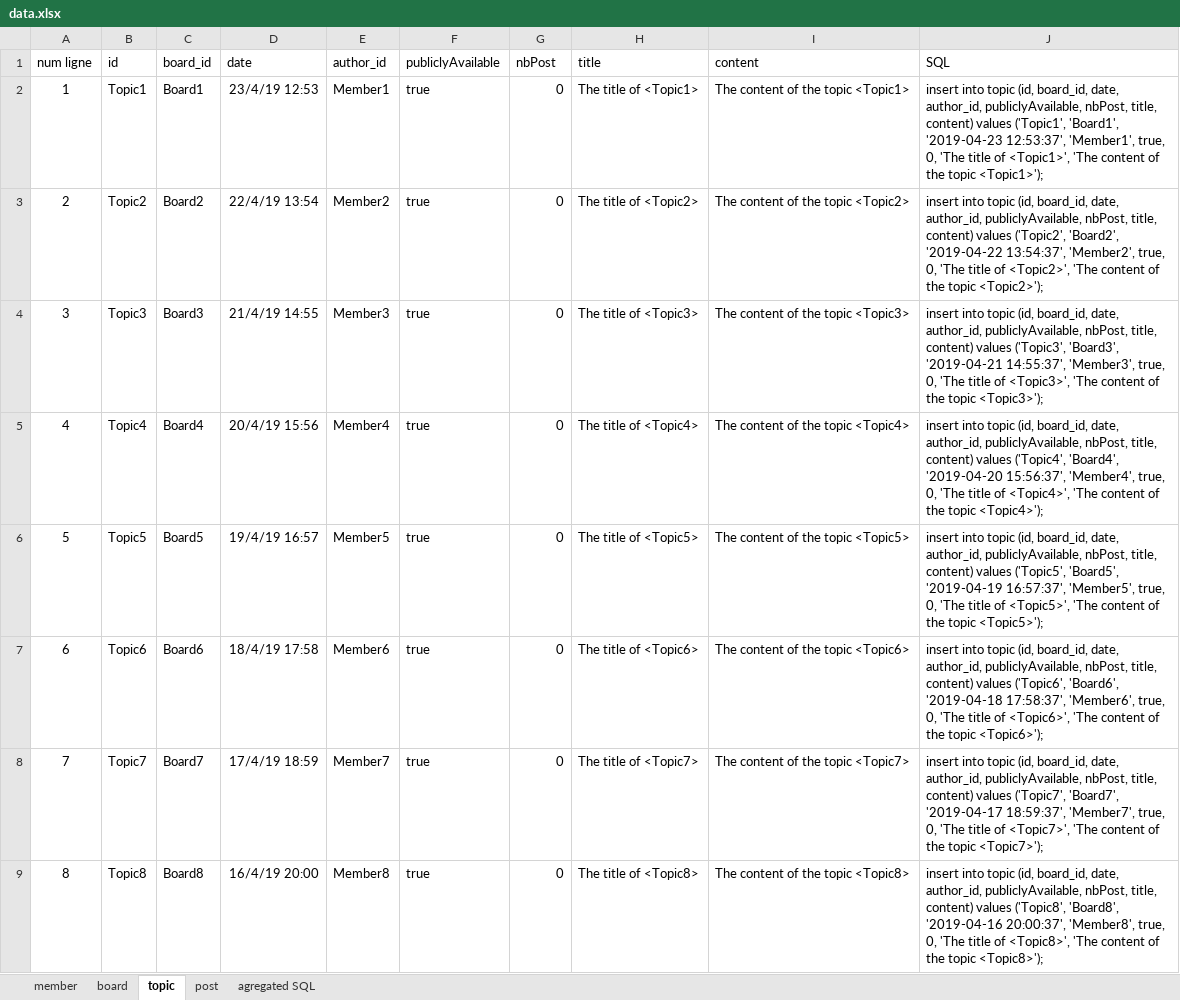
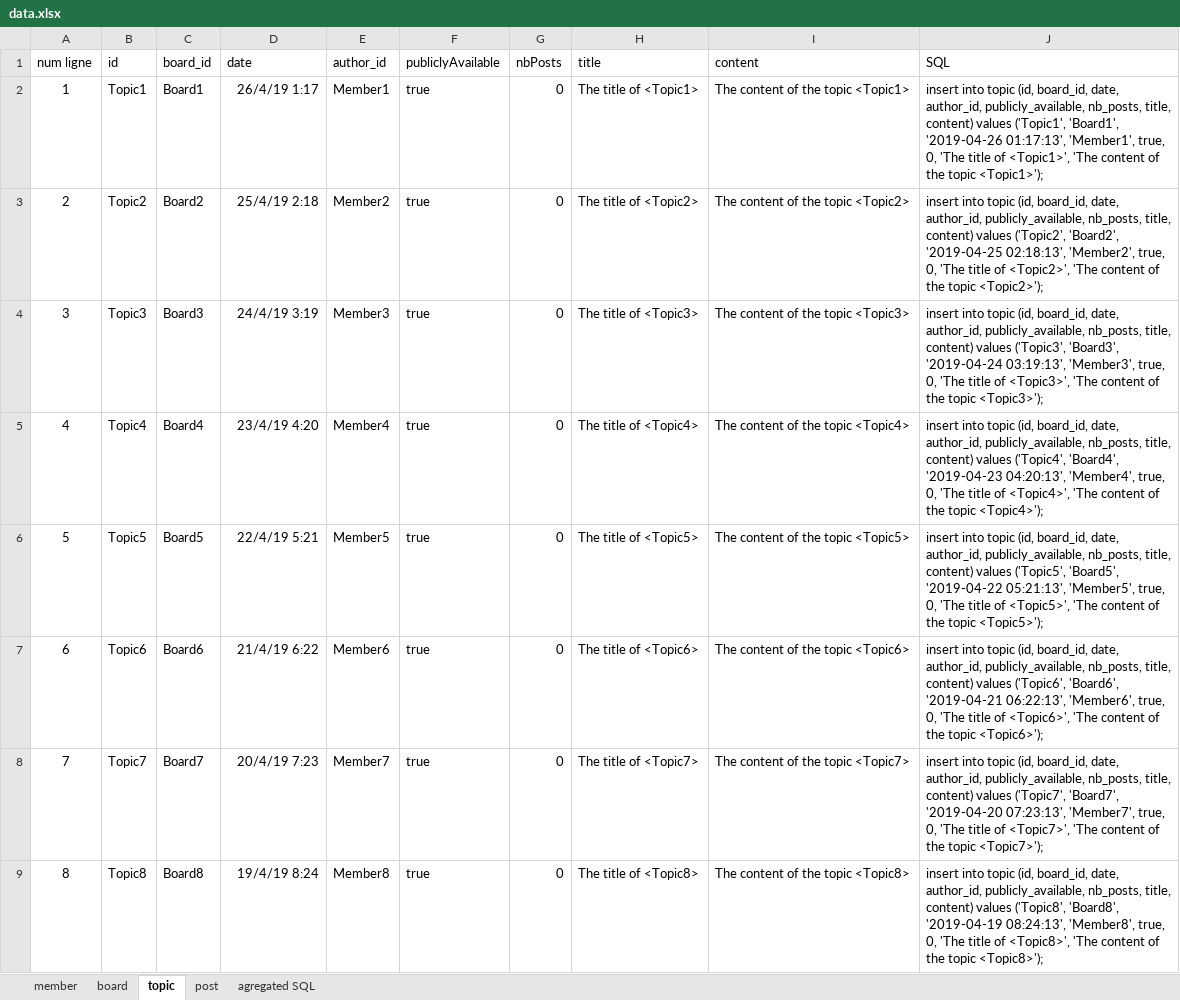
Before and after one commit to graphql-java-generator/graphql-maven-plugin-project, an Excel workbook: graphql-maven-plugin-samples/graphql-maven-plugin-samples-Forum-server/src/main/resources/data.xlsx, sheet topic, drawn as a sheet; only a part is shown; values as stored, in another font and other column widths than the file's, no borders; table styles not drawn; the diff covers the shown part only; the diff names each change by its address in the sheet, - before the commit and + after, or states it on an @@ line.

```diff
--- a/graphql-maven-plugin-samples/graphql-maven-plugin-samples-Forum-server/src/main/resources/data.xlsx (sheet topic)
+++ b/graphql-maven-plugin-samples/graphql-maven-plugin-samples-Forum-server/src/main/resources/data.xlsx (sheet topic)
-G1: nbPost
+G1: nbPosts
-D2 (date): 23/4/19 12:53
+D2 (date): 26/4/19 1:17
-J2 (SQL): …date, author_id, publiclyAvailable, nbPost, title, content) values ('Topic1', 'Board1', '2019-04-23 12:53:37', 'Member1', true,…
+J2 (SQL): …date, author_id, publicly_available, nb_posts, title, content) values ('Topic1', 'Board1', '2019-04-26 01:17:13', 'Member1', true,…
-D3 (date): 22/4/19 13:54
+D3 (date): 25/4/19 2:18
-J3 (SQL): …date, author_id, publiclyAvailable, nbPost, title, content) values ('Topic2', 'Board2', '2019-04-22 13:54:37', 'Member2', true,…
+J3 (SQL): …date, author_id, publicly_available, nb_posts, title, content) values ('Topic2', 'Board2', '2019-04-25 02:18:13', 'Member2', true,…
-D4 (date): 21/4/19 14:55
+D4 (date): 24/4/19 3:19
-J4 (SQL): …date, author_id, publiclyAvailable, nbPost, title, content) values ('Topic3', 'Board3', '2019-04-21 14:55:37', 'Member3', true,…
+J4 (SQL): …date, author_id, publicly_available, nb_posts, title, content) values ('Topic3', 'Board3', '2019-04-24 03:19:13', 'Member3', true,…
-D5 (date): 20/4/19 15:56
+D5 (date): 23/4/19 4:20
-J5 (SQL): …date, author_id, publiclyAvailable, nbPost, title, content) values ('Topic4', 'Board4', '2019-04-20 15:56:37', 'Member4', true,…
+J5 (SQL): …date, author_id, publicly_available, nb_posts, title, content) values ('Topic4', 'Board4', '2019-04-23 04:20:13', 'Member4', true,…
-D6 (date): 19/4/19 16:57
+D6 (date): 22/4/19 5:21
-J6 (SQL): …date, author_id, publiclyAvailable, nbPost, title, content) values ('Topic5', 'Board5', '2019-04-19 16:57:37', 'Member5', true,…
+J6 (SQL): …date, author_id, publicly_available, nb_posts, title, content) values ('Topic5', 'Board5', '2019-04-22 05:21:13', 'Member5', true,…
-D7 (date): 18/4/19 17:58
+D7 (date): 21/4/19 6:22
-J7 (SQL): …date, author_id, publiclyAvailable, nbPost, title, content) values ('Topic6', 'Board6', '2019-04-18 17:58:37', 'Member6', true,…
+J7 (SQL): …date, author_id, publicly_available, nb_posts, title, content) values ('Topic6', 'Board6', '2019-04-21 06:22:13', 'Member6', true,…
-D8 (date): 17/4/19 18:59
+D8 (date): 20/4/19 7:23
-J8 (SQL): …date, author_id, publiclyAvailable, nbPost, title, content) values ('Topic7', 'Board7', '2019-04-17 18:59:37', 'Member7', true,…
+J8 (SQL): …date, author_id, publicly_available, nb_posts, title, content) values ('Topic7', 'Board7', '2019-04-20 07:23:13', 'Member7', true,…
-D9 (date): 16/4/19 20:00
+D9 (date): 19/4/19 8:24
-J9 (SQL): …date, author_id, publiclyAvailable, nbPost, title, content) values ('Topic8', 'Board8', '2019-04-16 20:00:37', 'Member8', true,…
+J9 (SQL): …date, author_id, publicly_available, nb_posts, title, content) values ('Topic8', 'Board8', '2019-04-19 08:24:13', 'Member8', true,…
```
Also changed, not shown: 72 edited cells elsewhere in this sheet, sheet post, sheet agregated SQL, sheet board, formulas that keep their value, 8 other files.
